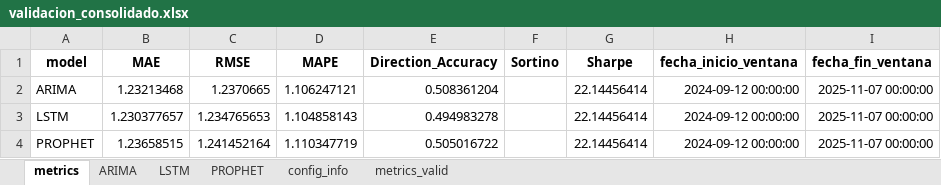
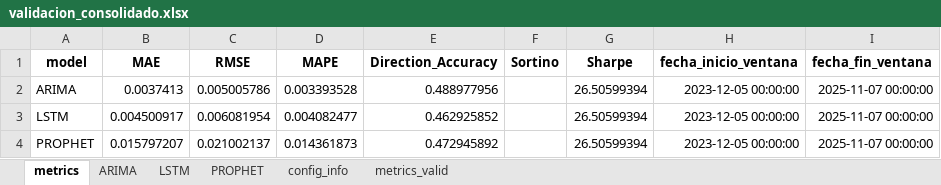
Before and after one commit to Julk-ui/Mark_I, an Excel workbook: outputs/validacion/validacion_consolidado.xlsx, sheet metrics, drawn as a sheet; values as stored, in another font and other column widths than the file's, no borders; the diff names each change by its address in the sheet, - before the commit and + after, or states it on an @@ line.

```diff
--- a/outputs/validacion/validacion_consolidado.xlsx (sheet metrics)
+++ b/outputs/validacion/validacion_consolidado.xlsx (sheet metrics)
-B2 (MAE): 1.23213468
+B2 (MAE): 0.0037413
-C2 (RMSE): 1.2370665
+C2 (RMSE): 0.005005786
-D2 (MAPE): 1.106247121
+D2 (MAPE): 0.003393528
-E2 (Direction_Accuracy): 0.508361204
+E2 (Direction_Accuracy): 0.488977956
-G2:G4 (Sharpe): 22.14456414
+G2:G4 (Sharpe): 26.50599394
-H2:H4 (fecha_inicio_ventana): 2024-09-12 00:00:00
+H2:H4 (fecha_inicio_ventana): 2023-12-05 00:00:00
-B3 (MAE): 1.230377657
+B3 (MAE): 0.004500917
-C3 (RMSE): 1.234765653
+C3 (RMSE): 0.006081954
-D3 (MAPE): 1.104858143
+D3 (MAPE): 0.004082477
-E3 (Direction_Accuracy): 0.494983278
+E3 (Direction_Accuracy): 0.462925852
-B4 (MAE): 1.23658515
+B4 (MAE): 0.015797207
-C4 (RMSE): 1.241452164
+C4 (RMSE): 0.021002137
-D4 (MAPE): 1.110347719
+D4 (MAPE): 0.014361873
-E4 (Direction_Accuracy): 0.505016722
+E4 (Direction_Accuracy): 0.472945892
```
Also changed, not shown: sheet ARIMA, sheet PROPHET, sheet LSTM, sheet config_info, sheet metrics_valid, 31 other files.
